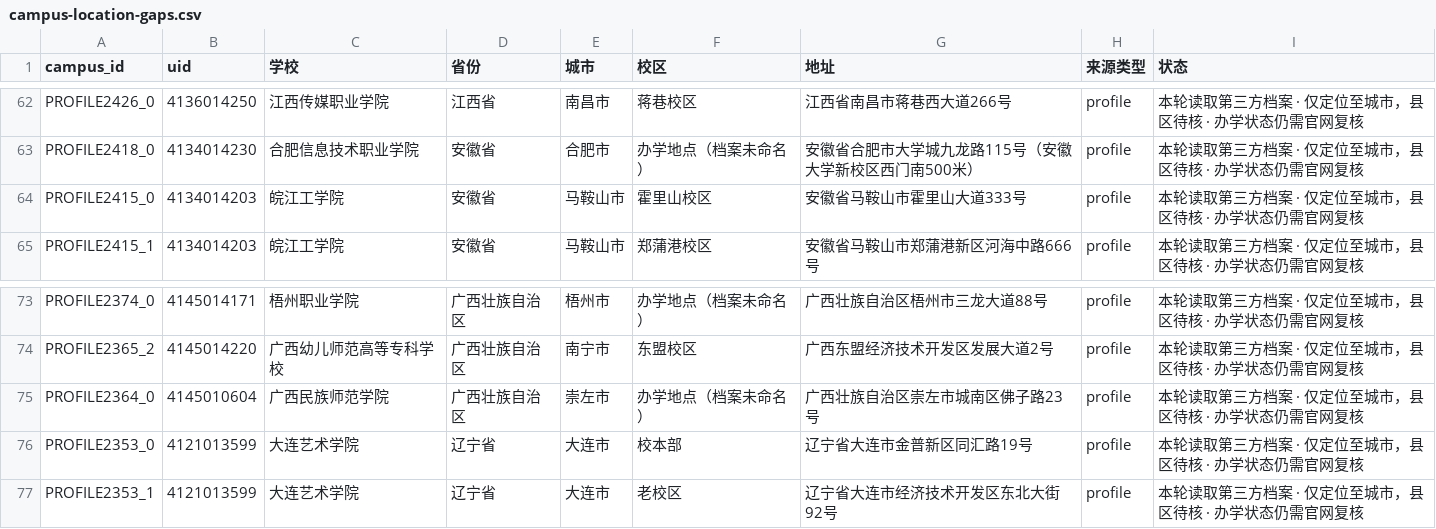
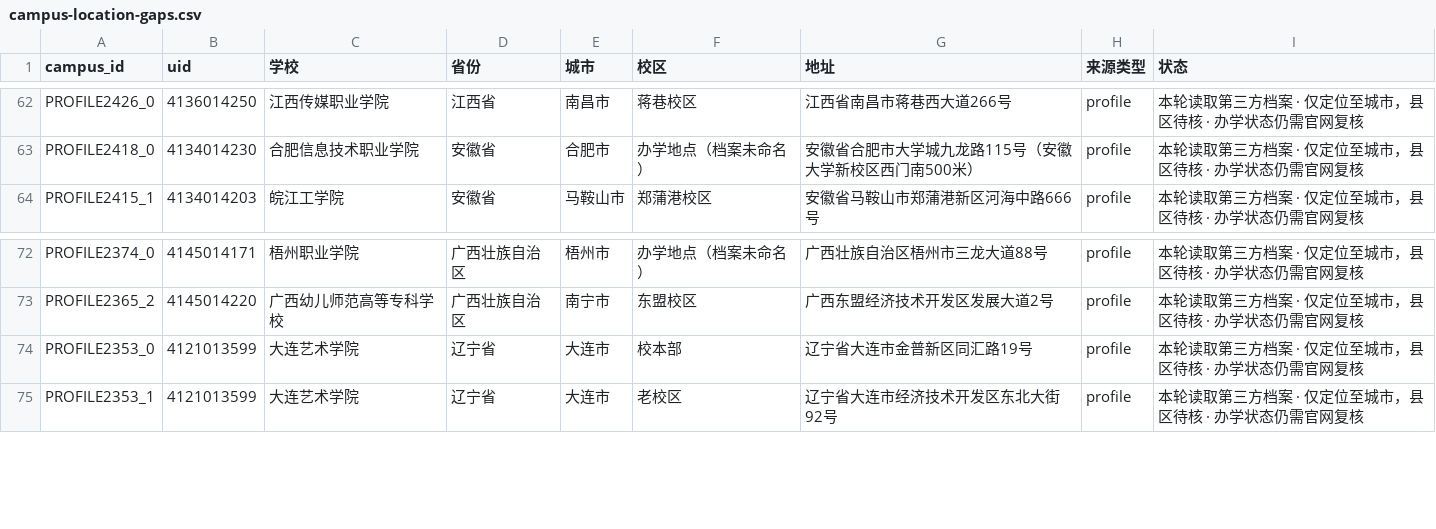
Before and after one commit to ProfessorZhi/china-university-atlas, a CSV file: reports/campus-location-gaps.csv, drawn as a sheet; only a part is shown, gaps mark what is left out.

```diff
--- a/reports/campus-location-gaps.csv
+++ b/reports/campus-location-gaps.csv
@@ -63,3 +63,2 @@ PROFILE2426_0,4136014250,江西传媒职业学院,江西省,南昌市,蒋巷校
 PROFILE2418_0,4134014230,合肥信息技术职业学院,安徽省,合肥市,办学地点（档案未命名）,安徽省合肥市大学城九龙路115号（安徽大学新校区西门南500米）,profile,本轮读取第三方档案 · 仅定位至城市，县区待核 · 办学状态仍需官网复核
-PROFILE2415_0,4134014203,皖江工学院,安徽省,马鞍山市,霍里山校区,安徽省马鞍山市霍里山大道333号,profile,本轮读取第三方档案 · 仅定位至城市，县区待核 · 办学状态仍需官网复核
 PROFILE2415_1,4134014203,皖江工学院,安徽省,马鞍山市,郑蒲港校区,安徽省马鞍山市郑蒲港新区河海中路666号,profile,本轮读取第三方档案 · 仅定位至城市，县区待核 · 办学状态仍需官网复核
@@ -74,3 +73,2 @@ PROFILE2374_0,4145014171,梧州职业学院,广西壮族自治区,梧州市,办
 PROFILE2365_2,4145014220,广西幼儿师范高等专科学校,广西壮族自治区,南宁市,东盟校区,广西东盟经济技术开发区发展大道2号,profile,本轮读取第三方档案 · 仅定位至城市，县区待核 · 办学状态仍需官网复核
-PROFILE2364_0,4145010604,广西民族师范学院,广西壮族自治区,崇左市,办学地点（档案未命名）,广西壮族自治区崇左市城南区佛子路23号,profile,本轮读取第三方档案 · 仅定位至城市，县区待核 · 办学状态仍需官网复核
 PROFILE2353_0,4121013599,大连艺术学院,辽宁省,大连市,校本部,辽宁省大连市金普新区同汇路19号,profile,本轮读取第三方档案 · 仅定位至城市，县区待核 · 办学状态仍需官网复核
```
Also changed, not shown: reports/province-coverage.csv, 3 other files.
